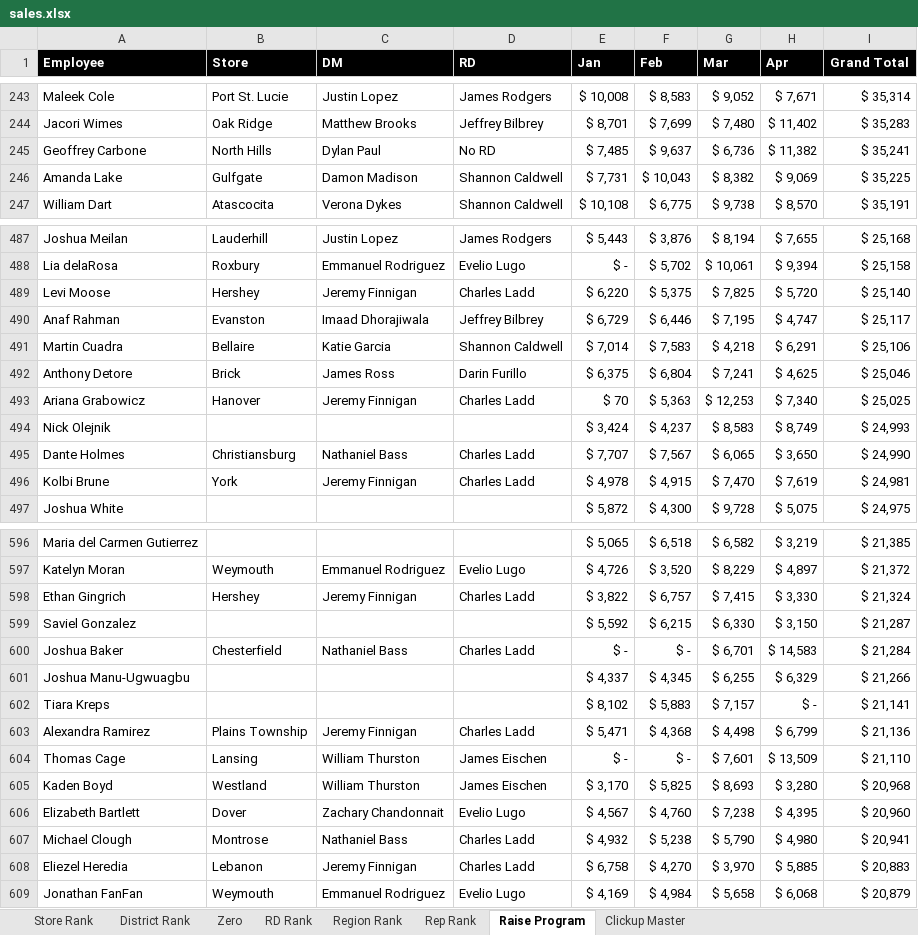
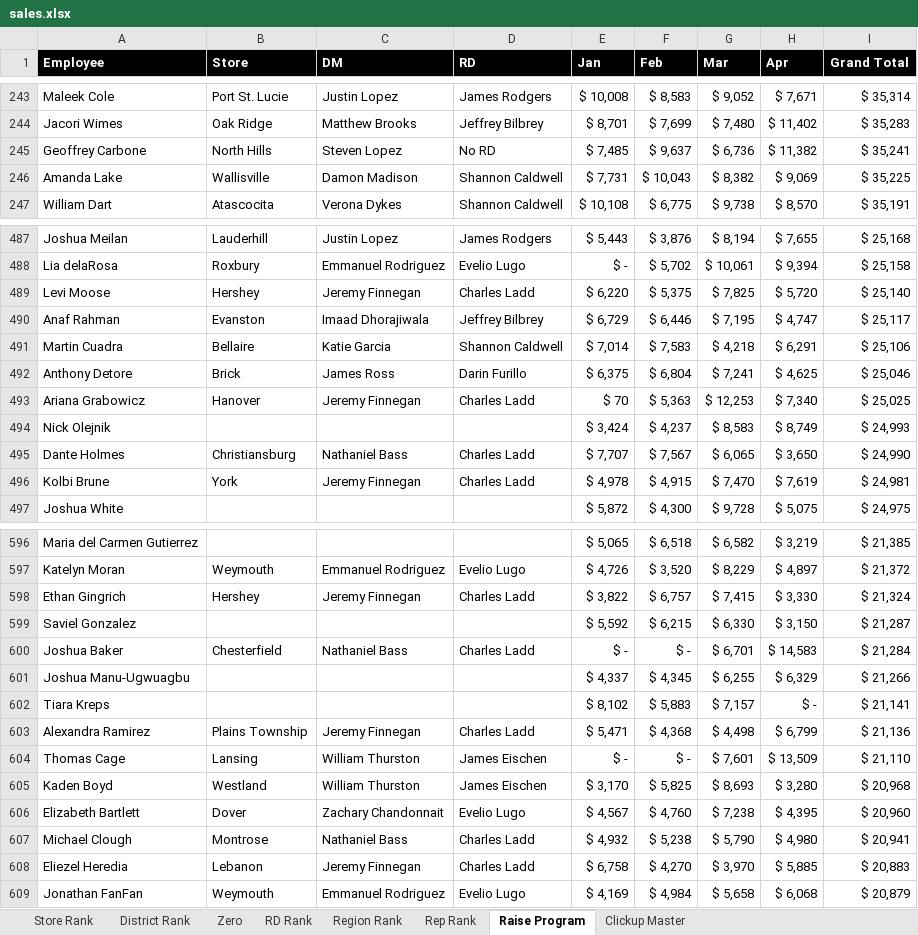
Before and after one commit to BlufoxMobile/Daily-Goals-Sheet, an Excel workbook: data/sales.xlsx, sheet Raise Program, drawn as a sheet; only a part is shown, gaps mark what is left out; values as stored, in another font and other column widths than the file's, no borders; conditional formats not drawn; the diff covers the shown part only; the diff names each change by its address in the sheet, - before the commit and + after, or states it on an @@ line.

```diff
--- a/data/sales.xlsx (sheet Raise Program)
+++ b/data/sales.xlsx (sheet Raise Program)
-C245 (DM): Dylan Paul
+C245 (DM): Steven Lopez
-B246 (Store): Gulfgate
+B246 (Store): Wallisville
-C489 (DM): Jeremy Finnigan
+C489 (DM): Jeremy Finnegan
-C493 (DM): Jeremy Finnigan
+C493 (DM): Jeremy Finnegan
-C496 (DM): Jeremy Finnigan
+C496 (DM): Jeremy Finnegan
-C598 (DM): Jeremy Finnigan
+C598 (DM): Jeremy Finnegan
-C603 (DM): Jeremy Finnigan
+C603 (DM): Jeremy Finnegan
-C608 (DM): Jeremy Finnigan
+C608 (DM): Jeremy Finnegan
```
Also changed, not shown: 48 edited cells elsewhere in this sheet, sheet Rep Rank, sheet Store Rank, sheet Zero, sheet District Rank, sheet RD Rank, sheet Region Rank, 1 more sheet, hidden cells.
